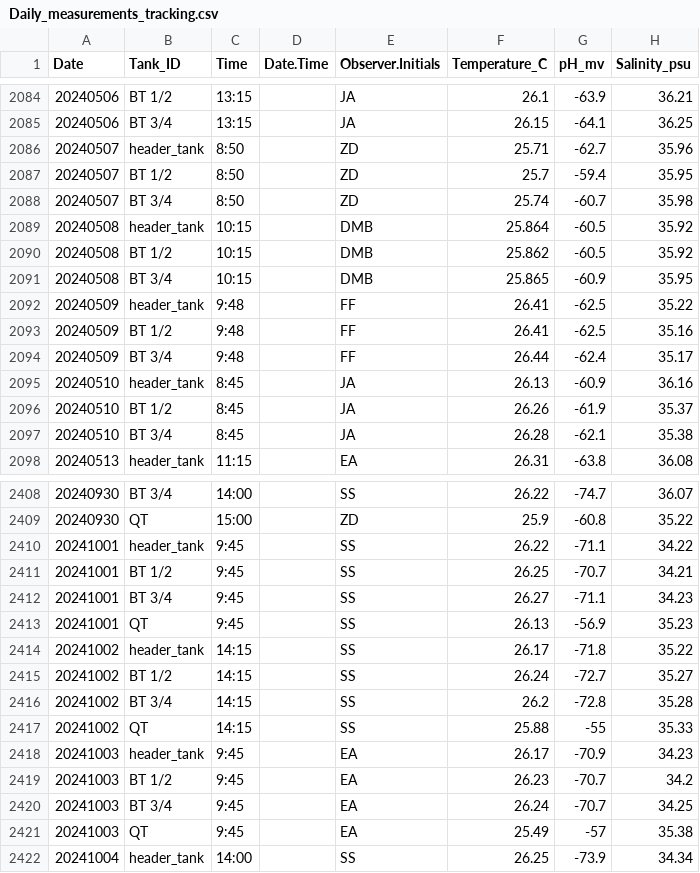
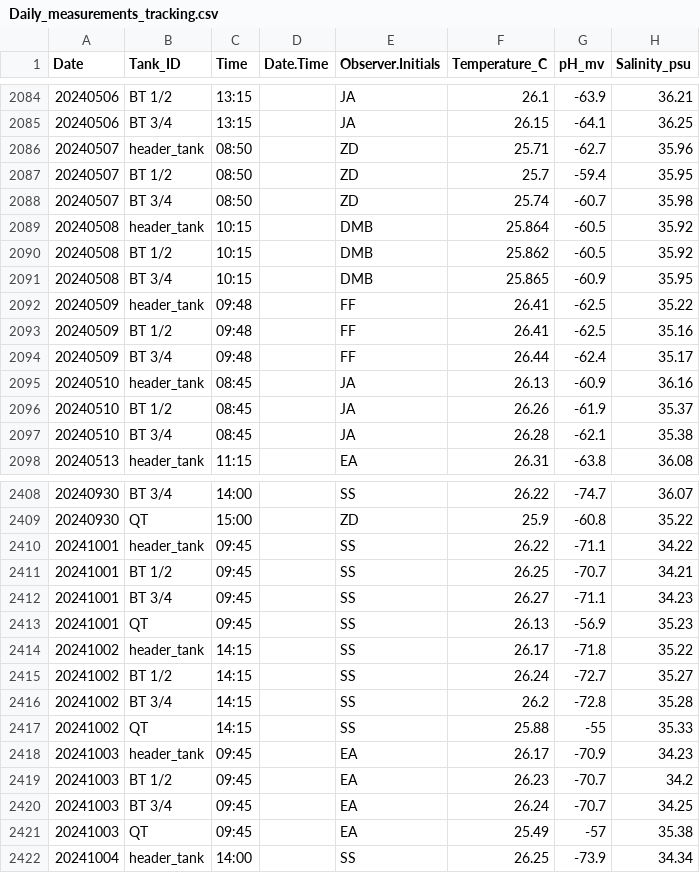
Before and after one commit to Putnam-Lab/CBLS_Wetlab, a CSV file: Data/Daily_measurements_tracking.csv, drawn as a sheet; only a part is shown, gaps mark what is left out; the diff covers the shown part only; the diff names each change by its address in the sheet, - before the commit and + after, or states it on an @@ line.

```diff
--- a/Data/Daily_measurements_tracking.csv
+++ b/Data/Daily_measurements_tracking.csv
-C2086:C2088 (Time): 8:50
+C2086:C2088 (Time): 08:50
-C2092:C2094 (Time): 9:48
+C2092:C2094 (Time): 09:48
-C2095:C2097 (Time): 8:45
+C2095:C2097 (Time): 08:45
-C2410:C2413 (Time): 9:45
+C2410:C2413 (Time): 09:45
-C2418:C2421 (Time): 9:45
+C2418:C2421 (Time): 09:45
```
Also changed, not shown: 3 added rows and 95 edited cells elsewhere in this file, 3 other files.
